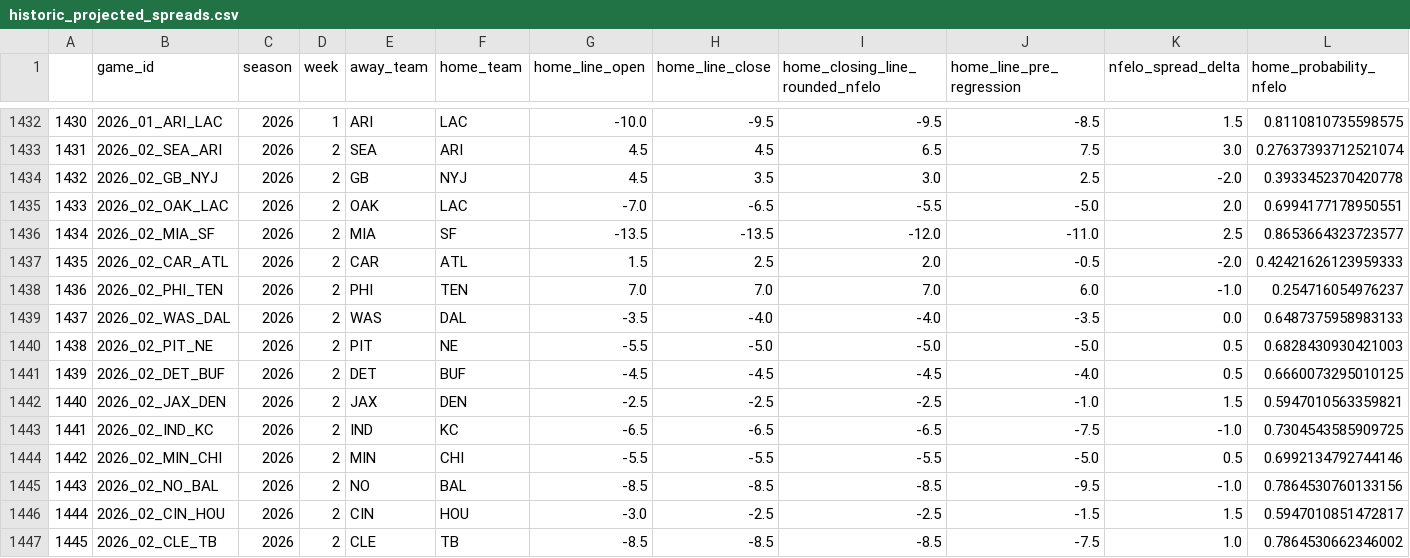
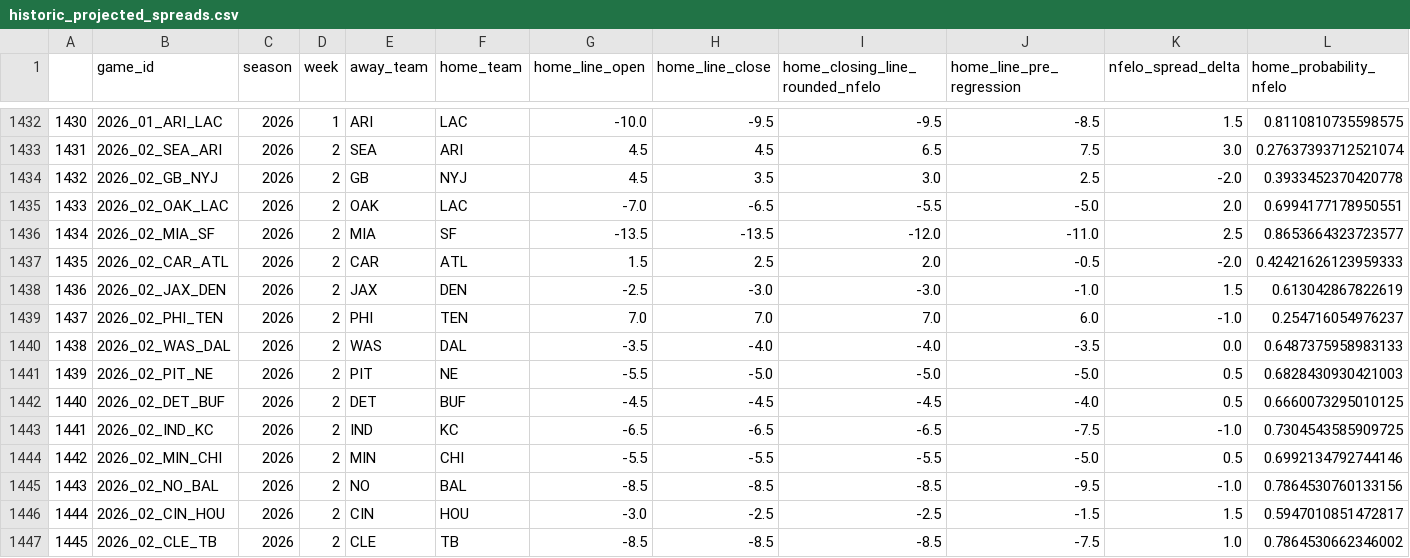
Before and after one commit to greerreNFL/nfelo, a CSV file: output_data/historic_projected_spreads.csv, drawn as a sheet; only a part is shown, gaps mark what is left out; removed rows and columns are numbered as before the commit, all else as after; rows hold the shown columns only; the diff names each change by its address in the sheet, - before the commit and + after, or states it on an @@ line.

```diff
--- a/output_data/historic_projected_spreads.csv
+++ b/output_data/historic_projected_spreads.csv
+row 1438: 1436 | 2026_02_JAX_DEN | 2026 | 2 | JAX | DEN | -2.5 | -3.0 | -3.0 | -1.0 | 1.5 | 0.613042867822619
-A1439: 1436
+A1439: 1437
-A1440: 1437
+A1440: 1438
-A1441: 1438
+A1441: 1439
-A1442: 1439
+A1442: 1440
-row 1442: 1440 | 2026_02_JAX_DEN | 2026 | 2 | JAX | DEN | -2.5 | -2.5 | -2.5 | -1.0 | 1.5 | 0.5947010563359821
```
Also changed, not shown: output_data/prediction_tracker.csv, 1 other file.
